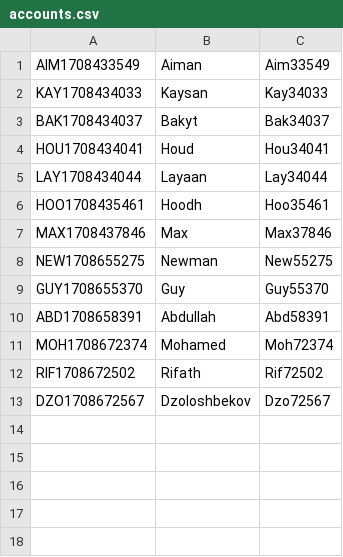
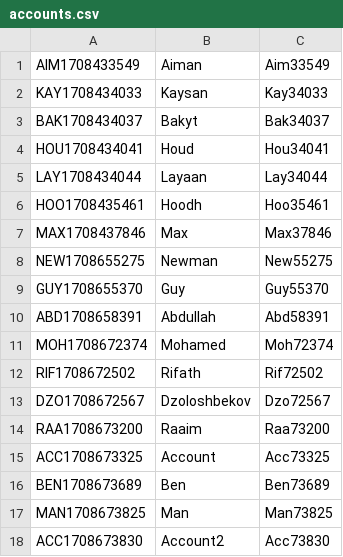
Before and after one commit to KaysanMR/banksys, a CSV file: accounts.csv, drawn as a sheet; the diff names each change by its address in the sheet, - before the commit and + after, or states it on an @@ line.

Commit message:
finish account creation logs

```diff
--- a/accounts.csv
+++ b/accounts.csv
+row 14: RAA1708673200 | Raaim | Raa73200
+row 15: ACC1708673325 | Account | Acc73325
+row 16: BEN1708673689 | Ben | Ben73689
+row 17: MAN1708673825 | Man | Man73825
+row 18: ACC1708673830 | Account2 | Acc73830
```
Also changed, not shown: 4 other files.
